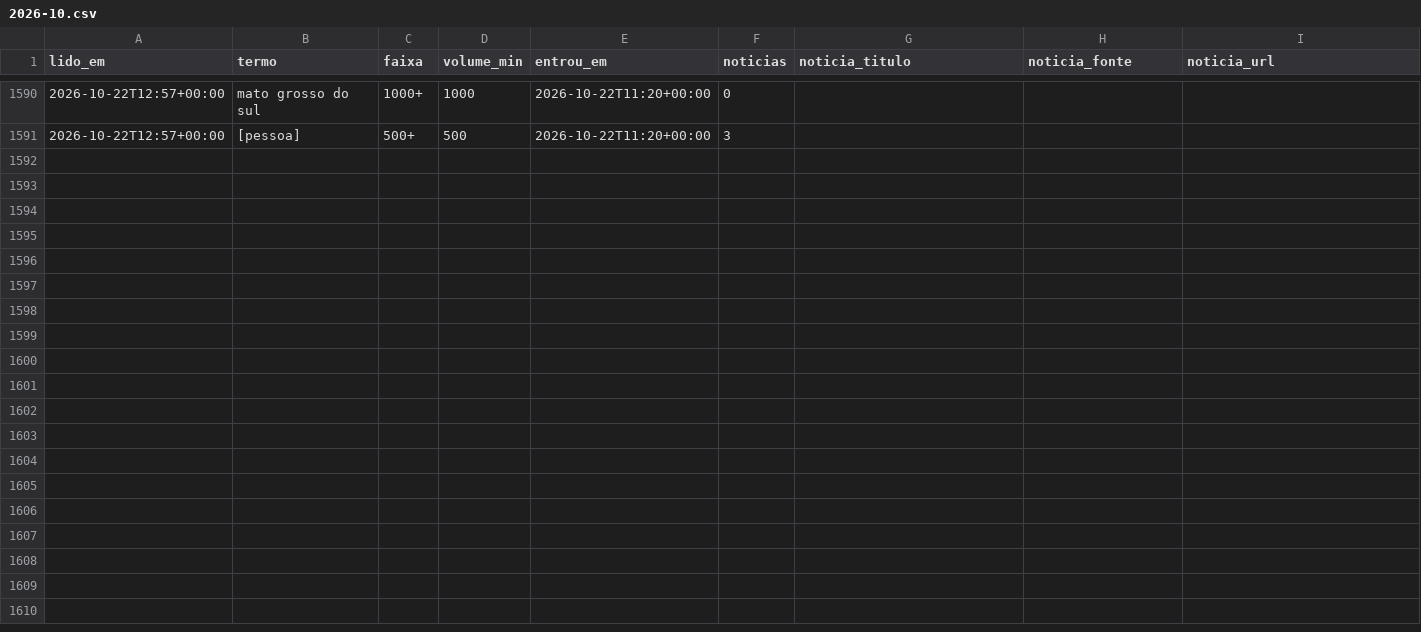
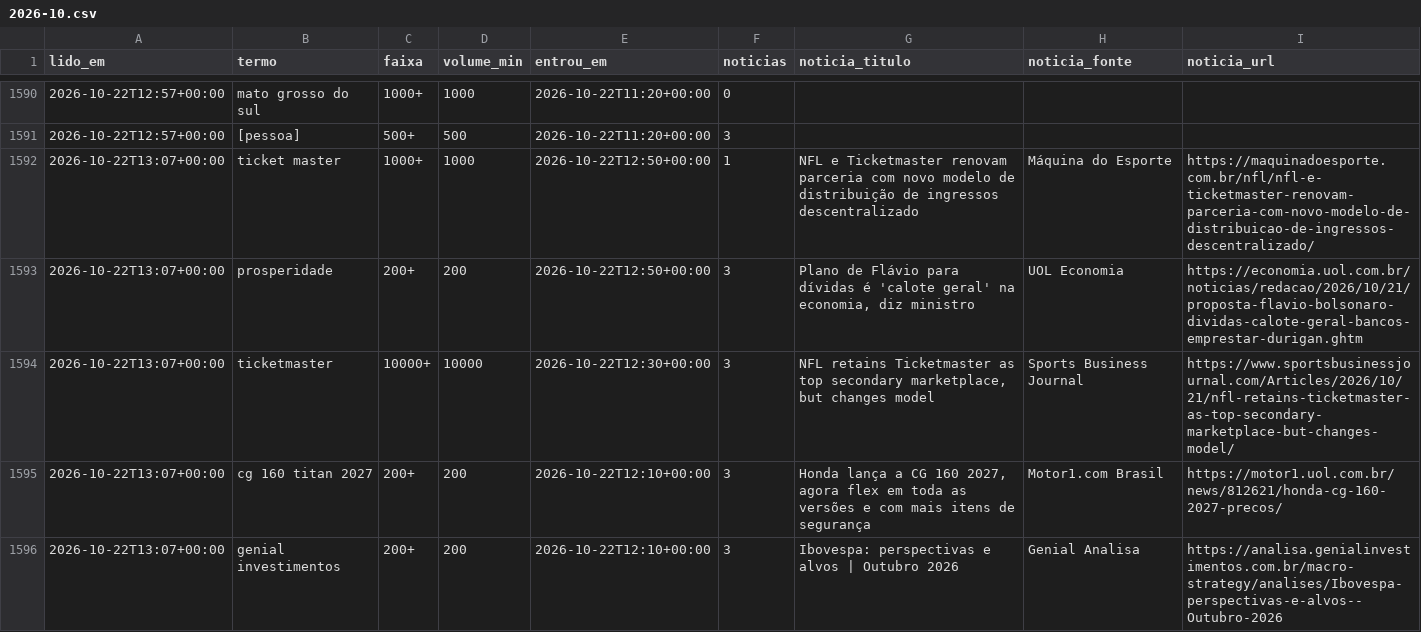
Before and after one commit to kel-lorran/saloInt-sinais, a CSV file: dados/trends/2026-10.csv, drawn as a sheet; only a part is shown, gaps mark what is left out; the diff covers the shown part only.

```diff
--- a/dados/trends/2026-10.csv
+++ b/dados/trends/2026-10.csv
@@ -1591 +1591,6 @@ lido_em,termo,faixa,volume_min,entrou_em,noticias,noticia_titulo,noticia_fonte,n
 2026-10-22T12:57+00:00,[pessoa],500+,500,2026-10-22T11:20+00:00,3,,,
+2026-10-22T13:07+00:00,ticket master,1000+,1000,2026-10-22T12:50+00:00,1,NFL e Ticketmaster renovam parceria com novo modelo de distribuição de ingressos descentralizado,Máquina do Esporte,https://maquinadoesporte.com.br/nfl/nfl-e-ticketmaster-renovam-parceria-com-novo-modelo-de-distribuicao-de-ingressos-descentralizado/
+2026-10-22T13:07+00:00,prosperidade,200+,200,2026-10-22T12:50+00:00,3,"Plano de Flávio para dívidas é 'calote geral' na economia, diz ministro",UOL Economia,https://economia.uol.com.br/noticias/redacao/2026/10/21/proposta-flavio-bolsonaro-dividas-calote-geral-bancos-emprestar-durigan.ghtm
+2026-10-22T13:07+00:00,ticketmaster,10000+,10000,2026-10-22T12:30+00:00,3,"NFL retains Ticketmaster as top secondary marketplace, but changes model",Sports Business Journal,https://www.sportsbusinessjournal.com/Articles/2026/10/21/nfl-retains-ticketmaster-as-top-secondary-marketplace-but-changes-model/
+2026-10-22T13:07+00:00,cg 160 titan 2027,200+,200,2026-10-22T12:10+00:00,3,"Honda lança a CG 160 2027, agora flex em toda as versões e com mais itens de segurança",Motor1.com Brasil,https://motor1.uol.com.br/news/812621/honda-cg-160-2027-precos/
+2026-10-22T13:07+00:00,genial investimentos,200+,200,2026-10-22T12:10+00:00,3,Ibovespa: perspectivas e alvos | Outubro 2026,Genial Analisa,https://analisa.genialinvestimentos.com.br/macro-strategy/analises/Ibovespa-perspectivas-e-alvos--Outubro-2026
```
Also changed, not shown: 5 added rows elsewhere in this file.
